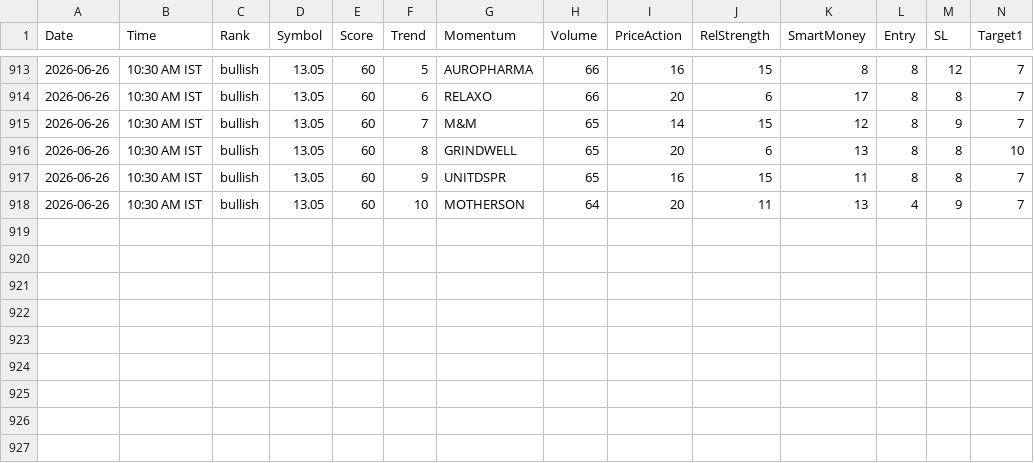
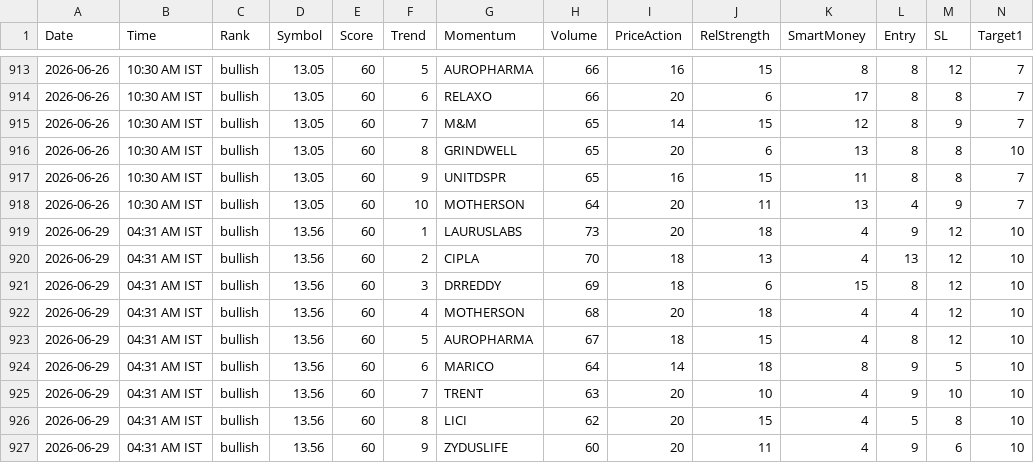
Before and after one commit to echelon26/quantex-subscription, a CSV file: quantex_logs/recommendations.csv, drawn as a sheet; only a part is shown, gaps mark what is left out; rows hold the shown columns only; the diff names each change by its address in the sheet, - before the commit and + after, or states it on an @@ line.

```diff
--- a/quantex_logs/recommendations.csv
+++ b/quantex_logs/recommendations.csv
+row 919: 2026-06-29 | 04:31 AM IST | bullish | 13.56 | 60 | 1 | LAURUSLABS | 73 | 20 | 18 | 4 | 9 | 12 | 10
+row 920: 2026-06-29 | 04:31 AM IST | bullish | 13.56 | 60 | 2 | CIPLA | 70 | 18 | 13 | 4 | 13 | 12 | 10
+row 921: 2026-06-29 | 04:31 AM IST | bullish | 13.56 | 60 | 3 | DRREDDY | 69 | 18 | 6 | 15 | 8 | 12 | 10
+row 922: 2026-06-29 | 04:31 AM IST | bullish | 13.56 | 60 | 4 | MOTHERSON | 68 | 20 | 18 | 4 | 4 | 12 | 10
+row 923: 2026-06-29 | 04:31 AM IST | bullish | 13.56 | 60 | 5 | AUROPHARMA | 67 | 18 | 15 | 4 | 8 | 12 | 10
+row 924: 2026-06-29 | 04:31 AM IST | bullish | 13.56 | 60 | 6 | MARICO | 64 | 14 | 18 | 8 | 9 | 5 | 10
+row 925: 2026-06-29 | 04:31 AM IST | bullish | 13.56 | 60 | 7 | TRENT | 63 | 20 | 10 | 4 | 9 | 10 | 10
+row 926: 2026-06-29 | 04:31 AM IST | bullish | 13.56 | 60 | 8 | LICI | 62 | 20 | 15 | 4 | 5 | 8 | 10
+row 927: 2026-06-29 | 04:31 AM IST | bullish | 13.56 | 60 | 9 | ZYDUSLIFE | 60 | 20 | 11 | 4 | 9 | 6 | 10
```
Also changed, not shown: 2 other files.
